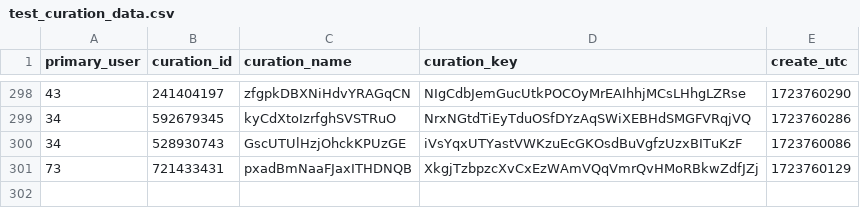
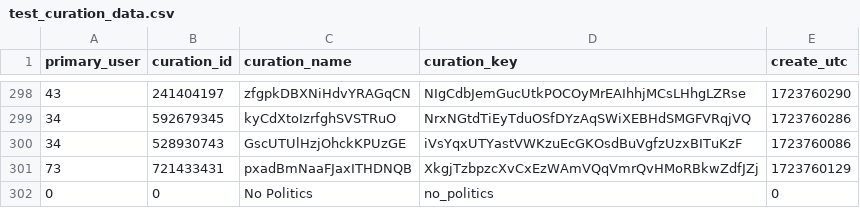
Before and after one commit to numbers1234567/custom-content-blocker, a CSV file: postgres-db/test_dataset/test_curation_data.csv, drawn as a sheet; only a part is shown, gaps mark what is left out.

Commit message:
Include no_politics BLIP head in db

```diff
--- a/postgres-db/test_dataset/test_curation_data.csv
+++ b/postgres-db/test_dataset/test_curation_data.csv
@@ -301 +301,2 @@ primary_user	curation_id	curation_name	curation_key	create_utc
 73	721433431	pxadBmNaaFJaxITHDNQB	XkgjTzbpzcXvCxEzWAmVQqVmrQvHMoRBkwZdfJZj	1723760129
+0	0	No Politics	no_politics	0
```
Also changed, not shown: 2 other files.
